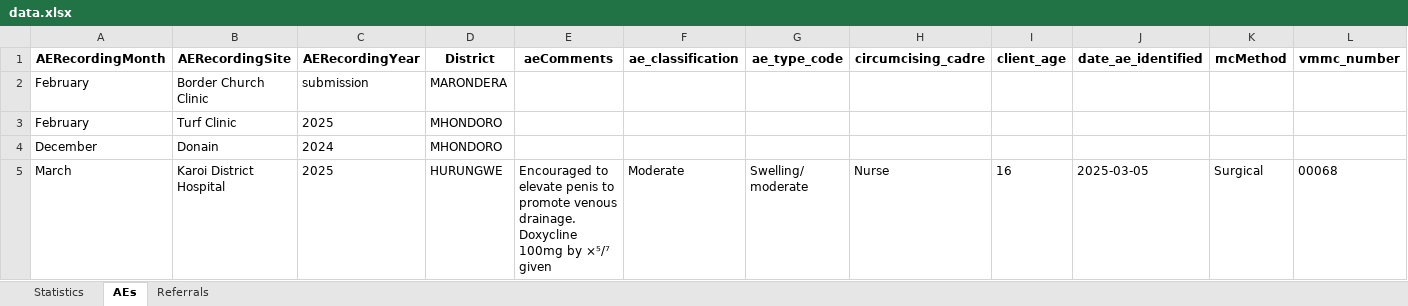
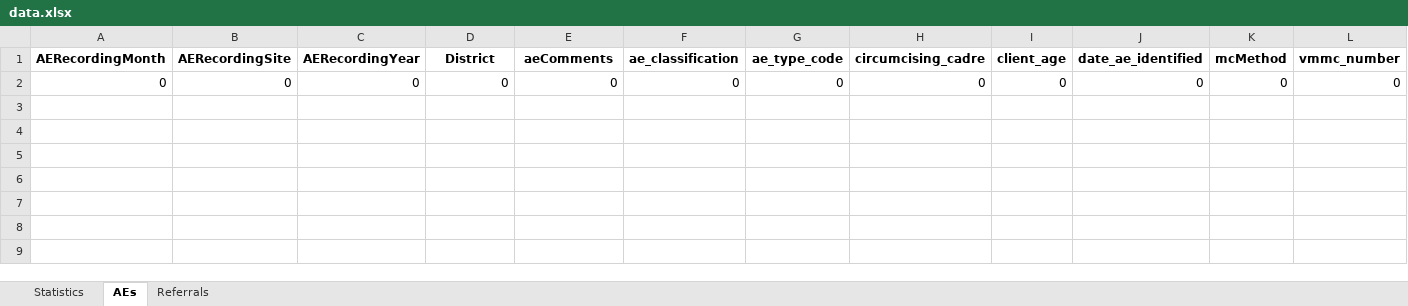
Before and after one commit to ashleymutenha/zazicProgrammaticReport, an Excel workbook: data.xlsx, sheet AEs, drawn as a sheet; values as stored, in another font and other column widths than the file's, no borders; removed rows and columns are numbered as before the commit, all else as after; the diff names each change by its address in the sheet, - before the commit and + after, or states it on an @@ line.

```diff
--- a/data.xlsx (sheet AEs)
+++ b/data.xlsx (sheet AEs)
-row 2: February | Border Church Clinic | submission | MARONDERA
-row 3: February | Turf Clinic | 2025 | MHONDORO
-row 4: December | Donain | 2024 | MHONDORO
-row 5: March | Karoi District Hospital | 2025 | HURUNGWE | Encouraged to elevate penis to promote venous drainage. Doxycline 100mg by ×⁵/⁷ given | Moderate | Swelling/ moderate | Nurse | 16 | 2025-03-05 | Surgical | 00068
+row 2: 0 | 0 | 0 | 0 | 0 | 0 | 0 | 0 | 0 | 0 | 0 | 0
```
Also changed, not shown: sheet Statistics, sheet Referrals, ZDIPlookup.xlsx, data1.xlsx, 8 other files.
